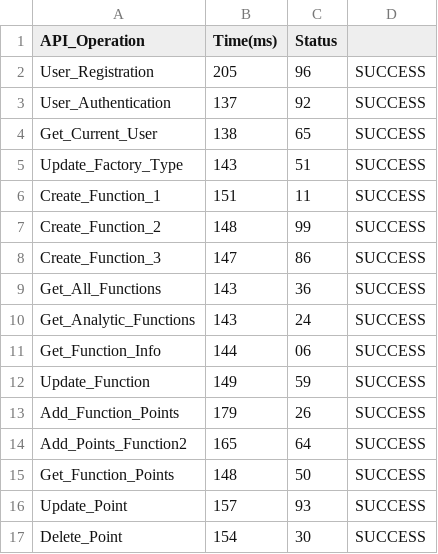
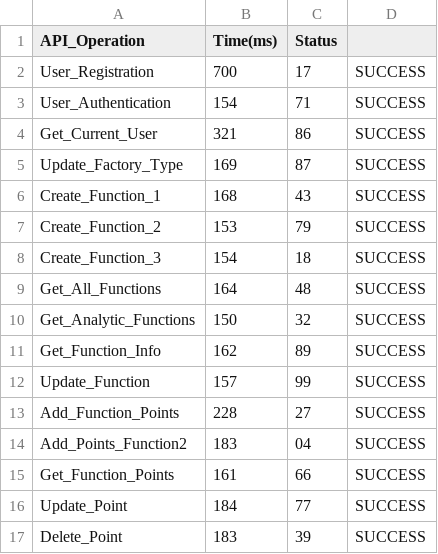
Before and after one commit to line4kk/OOP, a CSV file: 2LAB/api_performance_results.csv, drawn as a sheet; only a part is shown; the diff covers the shown part only.

```diff
--- a/2LAB/api_performance_results.csv
+++ b/2LAB/api_performance_results.csv
@@ -1,17 +1,17 @@
 API_Operation,Time(ms),Status
-User_Registration,205,96,SUCCESS
-User_Authentication,137,92,SUCCESS
-Get_Current_User,138,65,SUCCESS
-Update_Factory_Type,143,51,SUCCESS
-Create_Function_1,151,11,SUCCESS
-Create_Function_2,148,99,SUCCESS
-Create_Function_3,147,86,SUCCESS
-Get_All_Functions,143,36,SUCCESS
-Get_Analytic_Functions,143,24,SUCCESS
-Get_Function_Info,144,06,SUCCESS
-Update_Function,149,59,SUCCESS
-Add_Function_Points,179,26,SUCCESS
-Add_Points_Function2,165,64,SUCCESS
-Get_Function_Points,148,50,SUCCESS
-Update_Point,157,93,SUCCESS
-Delete_Point,154,30,SUCCESS
+User_Registration,700,17,SUCCESS
+User_Authentication,154,71,SUCCESS
+Get_Current_User,321,86,SUCCESS
+Update_Factory_Type,169,87,SUCCESS
+Create_Function_1,168,43,SUCCESS
+Create_Function_2,153,79,SUCCESS
+Create_Function_3,154,18,SUCCESS
+Get_All_Functions,164,48,SUCCESS
+Get_Analytic_Functions,150,32,SUCCESS
+Get_Function_Info,162,89,SUCCESS
+Update_Function,157,99,SUCCESS
+Add_Function_Points,228,27,SUCCESS
+Add_Points_Function2,183,04,SUCCESS
+Get_Function_Points,161,66,SUCCESS
+Update_Point,184,77,SUCCESS
+Delete_Point,183,39,SUCCESS
```
Also changed, not shown: 12 edited cells elsewhere in this file, 2 other files.
